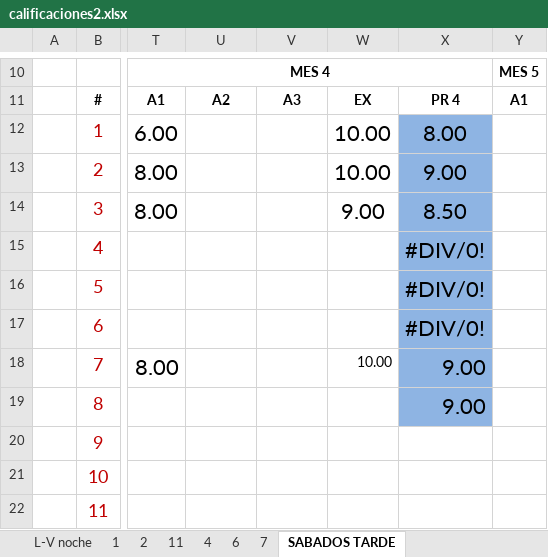
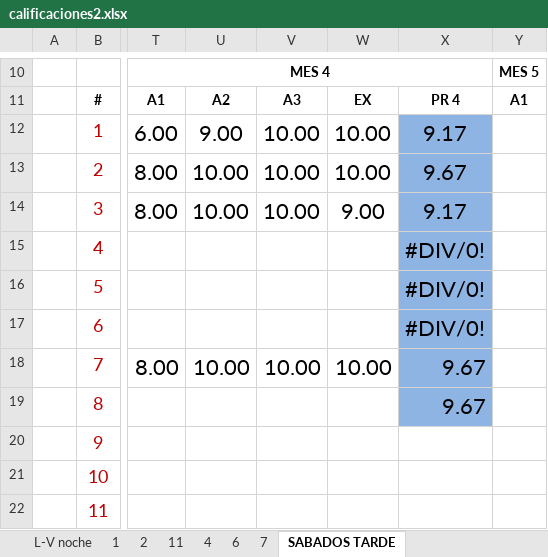
Before and after one commit to franko21/OHM, an Excel workbook: calificaciones2.xlsx, sheet SABADOS TARDE, drawn as a sheet; only a part is shown, gaps mark what is left out; values as stored, in another font and other column widths than the file's, no borders; charts and pictures and conditional formats not drawn; the diff names each change by its address in the sheet, - before the commit and + after, or states it on an @@ line.

```diff
--- a/calificaciones2.xlsx (sheet SABADOS TARDE)
+++ b/calificaciones2.xlsx (sheet SABADOS TARDE)
-U12: (empty)
+U12: 9.00
-V12:V14: (empty)
+V12:V14: 10.00
-X12: 8.00
+X12: 9.17
-U13:U14: (empty)
+U13:U14: 10.00
-X13: 9.00
+X13: 9.67
-X14: 8.50
+X14: 9.17
-U18: (empty)
+U18: 10.00
-V18: (empty)
+V18: 10.00
@@ W18 text size: larger @@
-X18:X19: 9.00
+X18:X19: 9.67
```
Also changed, not shown: sheet SABADOS MAÑANA, sheet LUNES-VIERNES, ohm.computsdoras/Reparación de computadoras 5meses.xlsx.
